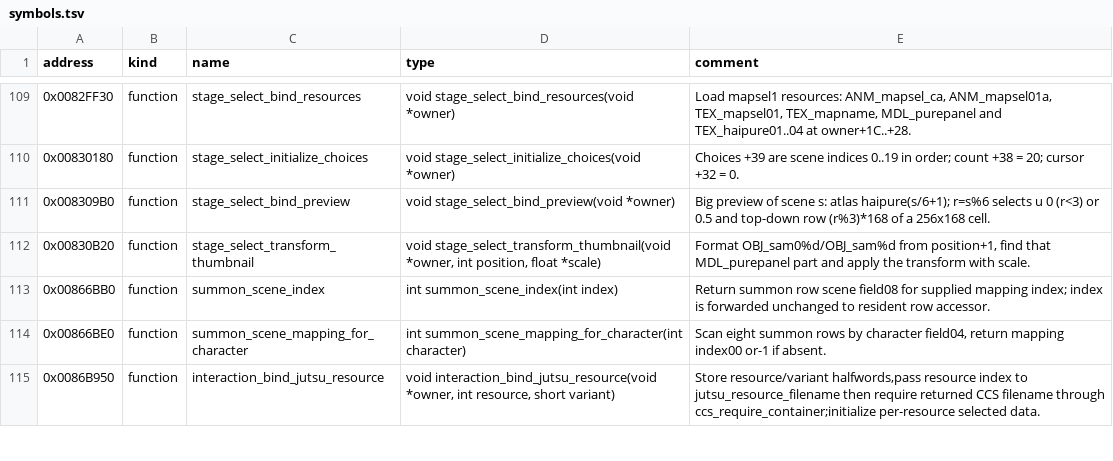
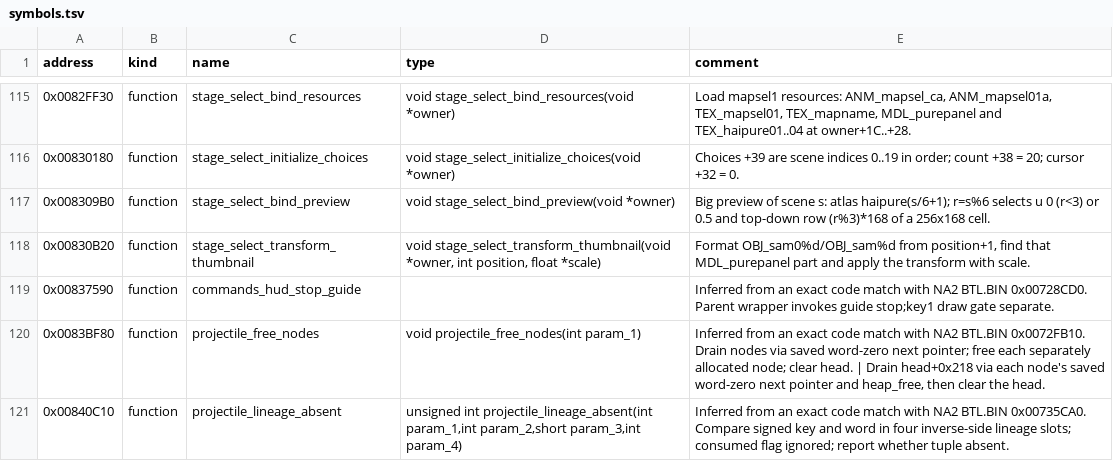
Before and after one commit to solid1353/UN-Workshop, a TSV file: reverse_engineering/annotations/NUN3/BATTLE.BIN/symbols.tsv, drawn as a sheet; only a part is shown, gaps mark what is left out; the shorter side is filled out with more unchanged rows; the diff covers the shown part only; the diff names each change by its address in the sheet, - before the commit and + after, or states it on an @@ line.

Commit message:
Carry NA2 function annotations to NUN3, NUN4 and NUN5 where the code matches exactly and uniquely: 2,855 rows, each comment marked as inferred from its NA2 source

```diff
--- a/reverse_engineering/annotations/NUN3/BATTLE.BIN/symbols.tsv
+++ b/reverse_engineering/annotations/NUN3/BATTLE.BIN/symbols.tsv
+row 119: 0x00837590 | function | commands_hud_stop_guide |  | Inferred from an exact code match with NA2 BTL.BIN 0x00728CD0. Parent wrapper invokes guide stop;key1 draw gate separate.
+row 120: 0x0083BF80 | function | projectile_free_nodes | void projectile_free_nodes(int param_1) | Inferred from an exact code match with NA2 BTL.BIN 0x0072FB10. Drain nodes via saved word-zero next pointer; free each separately allocated node; clear head. | Drain head+0x218 via each node's saved word-zero next pointer and heap_free, then clear the head.
+row 121: 0x00840C10 | function | projectile_lineage_absent | unsigned int projectile_lineage_absent(int param_1,int param_2,short param_3,int param_4) | Inferred from an exact code match with NA2 BTL.BIN 0x00735CA0. Compare signed key and word in four inverse-side lineage slots; consumed flag ignored; report whether tuple absent.
```
Also changed, not shown: 8 added rows elsewhere in this file, reverse_engineering/annotations/NUN5/ETC.BIN/symbols.tsv, 6 other files.
